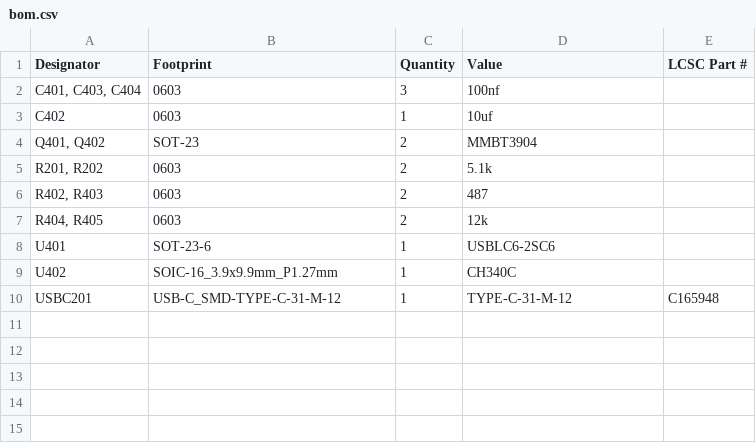
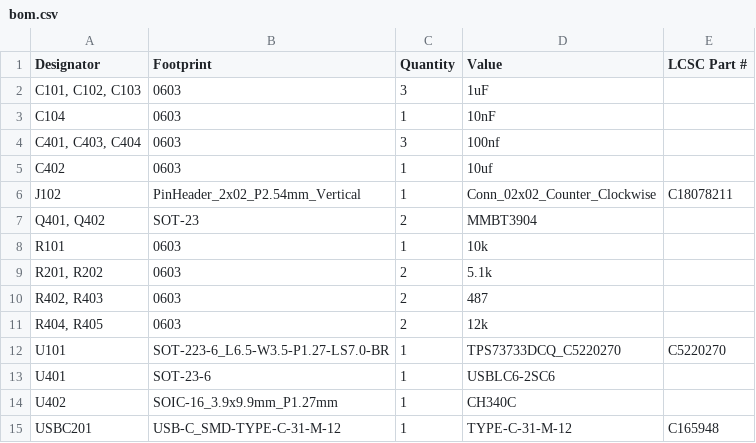
Before and after one commit to marmbrus/circuits, a CSV file: usbserial/production/bom.csv, drawn as a sheet; the diff names each change by its address in the sheet, - before the commit and + after, or states it on an @@ line.

Commit message:
usbserial v2

```diff
--- a/usbserial/production/bom.csv
+++ b/usbserial/production/bom.csv
+row 2: C101, C102, C103 | 0603 | 3 | 1uF
+row 3: C104 | 0603 | 1 | 10nF
+row 6: J102 | PinHeader_2x02_P2.54mm_Vertical | 1 | Conn_02x02_Counter_Clockwise | C18078211
+row 8: R101 | 0603 | 1 | 10k
+row 12: U101 | SOT-223-6_L6.5-W3.5-P1.27-LS7.0-BR | 1 | TPS73733DCQ_C5220270 | C5220270
```
Also changed, not shown: usbserial/production/positions.csv, 5 other files.
